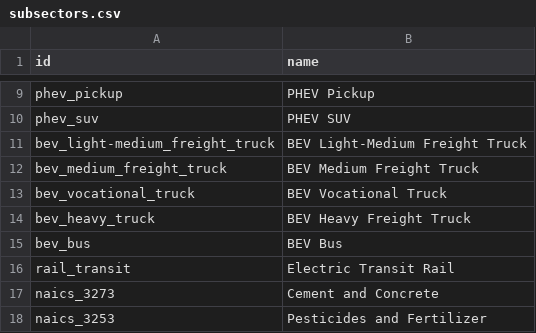
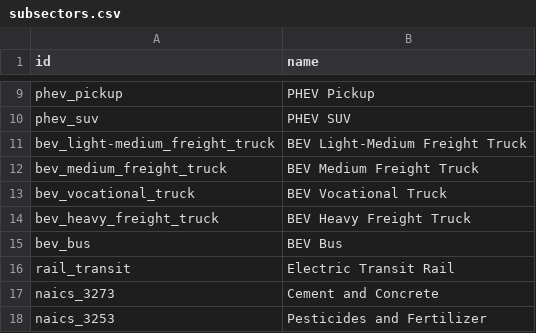
Before and after one commit to dsgrid/dsgrid-project-DECARB, a CSV file: project/dimensions/subsectors.csv, drawn as a sheet; only a part is shown, gaps mark what is left out.

Commit message:
Fix transport subsector regression

```diff
--- a/project/dimensions/subsectors.csv
+++ b/project/dimensions/subsectors.csv
@@ -13,3 +13,3 @@ bev_medium_freight_truck,BEV Medium Freight Truck
 bev_vocational_truck,BEV Vocational Truck
-bev_heavy_truck,BEV Heavy Freight Truck
+bev_heavy_freight_truck,BEV Heavy Freight Truck
 bev_bus,BEV Bus
```
Also changed, not shown: 2 other files.
